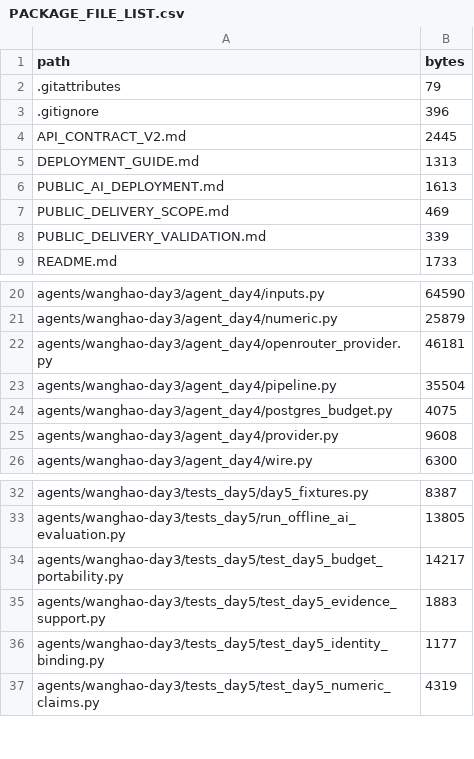
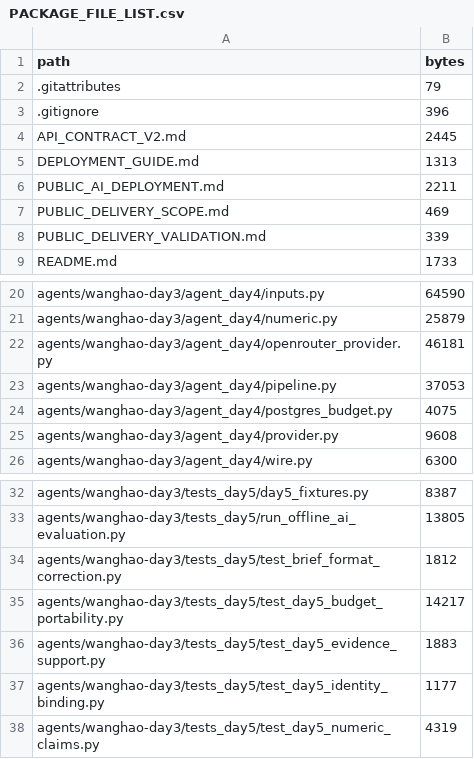
Before and after one commit to Ding-hub6029/Causora, a CSV file: Day5/Causora/PACKAGE_FILE_LIST.csv, drawn as a sheet; only a part is shown, gaps mark what is left out.

Commit message:
Allow one bounded revalidated correction for numeric-invalid AI briefs

```diff
--- a/Day5/Causora/PACKAGE_FILE_LIST.csv
+++ b/Day5/Causora/PACKAGE_FILE_LIST.csv
@@ -5,3 +5,3 @@ API_CONTRACT_V2.md,2445
 DEPLOYMENT_GUIDE.md,1313
-PUBLIC_AI_DEPLOYMENT.md,1613
+PUBLIC_AI_DEPLOYMENT.md,2211
 PUBLIC_DELIVERY_SCOPE.md,469
@@ -22,3 +22,3 @@ agents/wanghao-day3/agent_day4/numeric.py,25879
 agents/wanghao-day3/agent_day4/openrouter_provider.py,46181
-agents/wanghao-day3/agent_day4/pipeline.py,35504
+agents/wanghao-day3/agent_day4/pipeline.py,37053
 agents/wanghao-day3/agent_day4/postgres_budget.py,4075
@@ -33,2 +33,3 @@ agents/wanghao-day3/tests_day5/day5_fixtures.py,8387
 agents/wanghao-day3/tests_day5/run_offline_ai_evaluation.py,13805
+agents/wanghao-day3/tests_day5/test_brief_format_correction.py,1812
 agents/wanghao-day3/tests_day5/test_day5_budget_portability.py,14217
```
Also changed, not shown: 4 other files.
